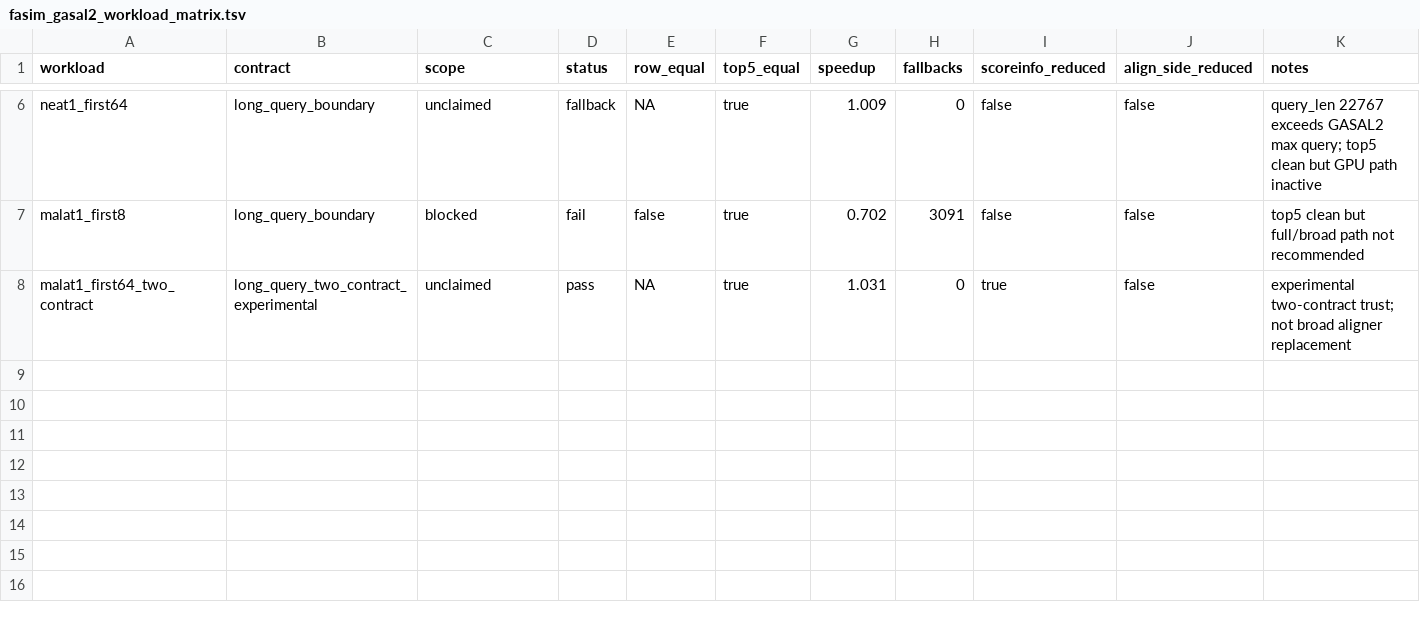
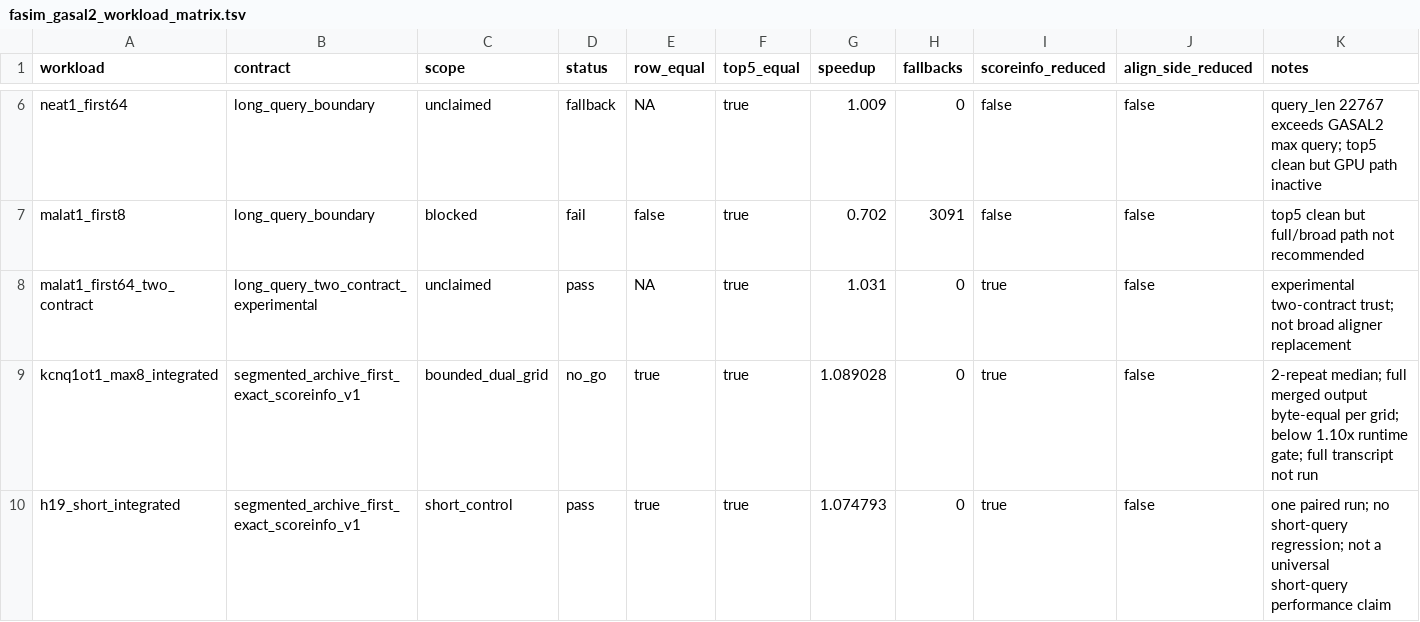
Before and after one commit to wyjistest/LongTarget-exact-sim, a TSV file: docs/fasim_gasal2_workload_matrix.tsv, drawn as a sheet; only a part is shown, gaps mark what is left out.

Commit message:
bench: validate integrated GASAL2 long-query architecture

```diff
--- a/docs/fasim_gasal2_workload_matrix.tsv
+++ b/docs/fasim_gasal2_workload_matrix.tsv
@@ -8 +8,3 @@ malat1_first8	long_query_boundary	blocked	fail	false	true	0.702	3091	false	false
 malat1_first64_two_contract	long_query_two_contract_experimental	unclaimed	pass	NA	true	1.031	0	true	false	experimental two-contract trust; not broad aligner replacement
+kcnq1ot1_max8_integrated	segmented_archive_first_exact_scoreinfo_v1	bounded_dual_grid	no_go	true	true	1.089028	0	true	false	2-repeat median; full merged output byte-equal per grid; below 1.10x runtime gate; full transcript not run
+h19_short_integrated	segmented_archive_first_exact_scoreinfo_v1	short_control	pass	true	true	1.074793	0	true	false	one paired run; no short-query regression; not a universal short-query performance claim
```
Also changed, not shown: 13 other files.
